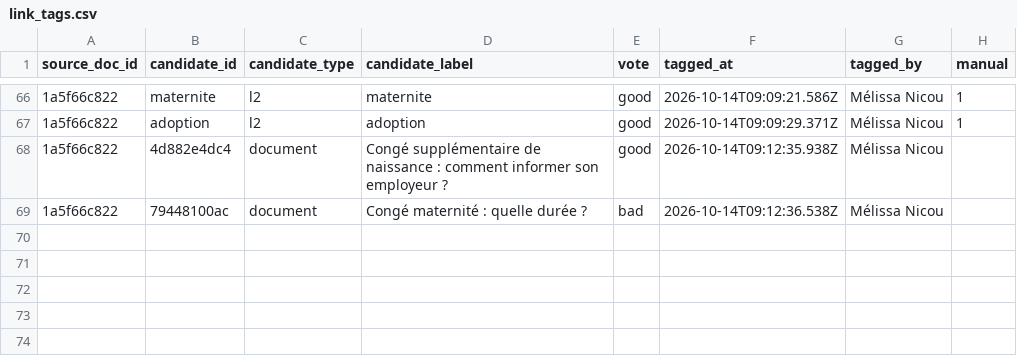
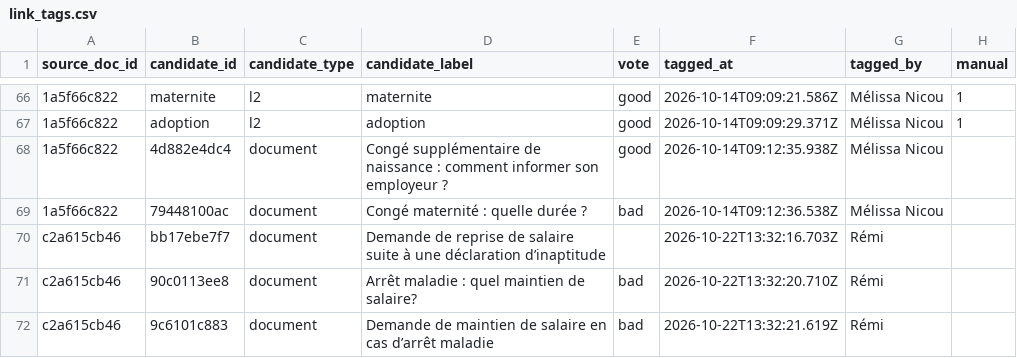
Before and after one commit to rmelisson/fiches-sp-links-tagging, a CSV file: votes/link_tags.csv, drawn as a sheet; only a part is shown, gaps mark what is left out; the diff names each change by its address in the sheet, - before the commit and + after, or states it on an @@ line.

Commit message:
votes: Rémi (71)

```diff
--- a/votes/link_tags.csv
+++ b/votes/link_tags.csv
+row 70: c2a615cb46 | bb17ebe7f7 | document | Demande de reprise de salaire suite à une déclaration d’inaptitude |  | 2026-10-22T13:32:16.703Z | Rémi
+row 71: c2a615cb46 | 90c0113ee8 | document | Arrêt maladie : quel maintien de salaire? | bad | 2026-10-22T13:32:20.710Z | Rémi
+row 72: c2a615cb46 | 9c6101c883 | document | Demande de maintien de salaire en cas d’arrêt maladie | bad | 2026-10-22T13:32:21.619Z | Rémi
```
